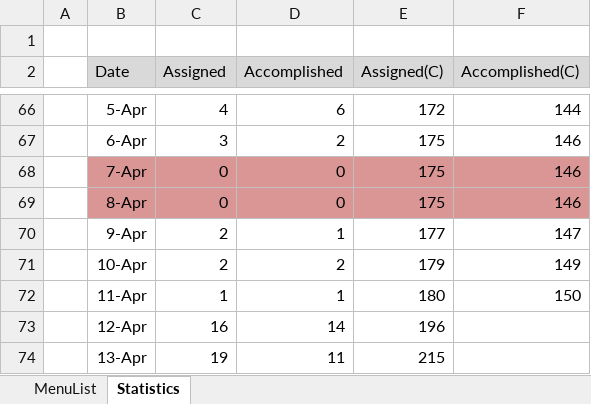
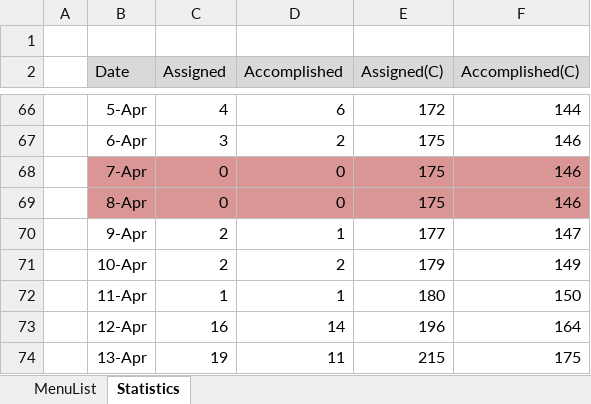
Before and after one commit to swcho1984/t4MES, an Excel workbook: Analysis/WHCSOT t4 OPI Analysis_v0.4_20180319.xlsx, sheet Statistics, drawn as a sheet; only a part is shown, gaps mark what is left out; values as stored, in another font and other column widths than the file's, no borders; charts and pictures not drawn; the diff names each change by its address in the sheet, - before the commit and + after, or states it on an @@ line.

```diff
--- a/Analysis/WHCSOT t4 OPI Analysis_v0.4_20180319.xlsx (sheet Statistics)
+++ b/Analysis/WHCSOT t4 OPI Analysis_v0.4_20180319.xlsx (sheet Statistics)
-F73 (Accomplished(C)): (empty)
+F73 (Accomplished(C)): 164
-F74 (Accomplished(C)): (empty)
+F74 (Accomplished(C)): 175
```
Also changed, not shown: sheet MenuList, charts or pictures.
